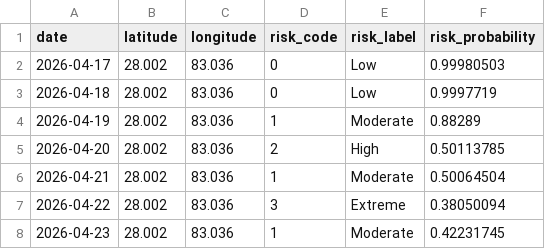
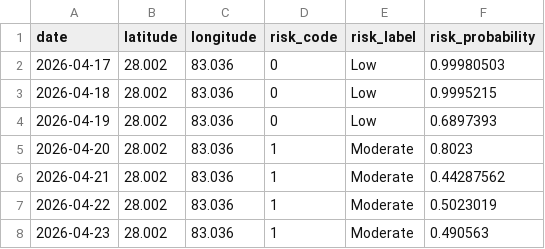
Before and after one commit to archana-giri2061/Fire_Risk_Monitoring_System, a CSV file: Backend/ml/outputs/forecast_predictions.csv, drawn as a sheet.

```diff
--- a/Backend/ml/outputs/forecast_predictions.csv
+++ b/Backend/ml/outputs/forecast_predictions.csv
@@ -2,7 +2,7 @@ date,latitude,longitude,risk_code,risk_label,risk_probability
 2026-04-17,28.002,83.036,0,Low,0.99980503
-2026-04-18,28.002,83.036,0,Low,0.9997719
-2026-04-19,28.002,83.036,1,Moderate,0.88289
-2026-04-20,28.002,83.036,2,High,0.50113785
-2026-04-21,28.002,83.036,1,Moderate,0.50064504
-2026-04-22,28.002,83.036,3,Extreme,0.38050094
-2026-04-23,28.002,83.036,1,Moderate,0.42231745
+2026-04-18,28.002,83.036,0,Low,0.9995215
+2026-04-19,28.002,83.036,0,Low,0.6897393
+2026-04-20,28.002,83.036,1,Moderate,0.8023
+2026-04-21,28.002,83.036,1,Moderate,0.44287562
+2026-04-22,28.002,83.036,1,Moderate,0.5023019
+2026-04-23,28.002,83.036,1,Moderate,0.490563
```
Also changed, not shown: Backend/ml/data/live_weather_dataset.csv, 2 other files.
